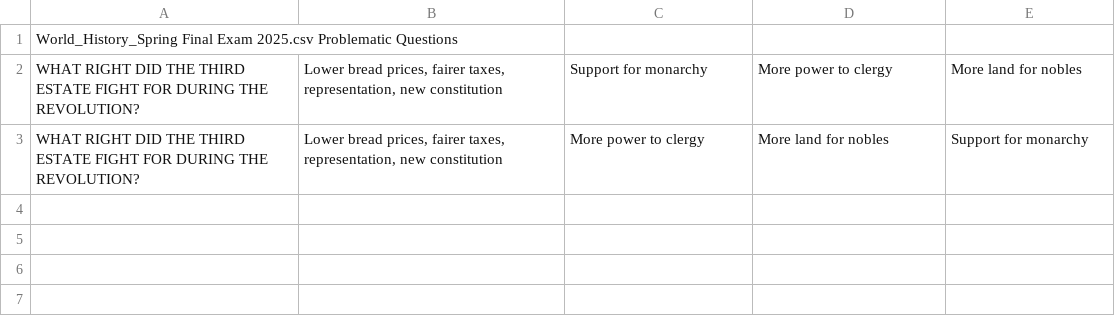
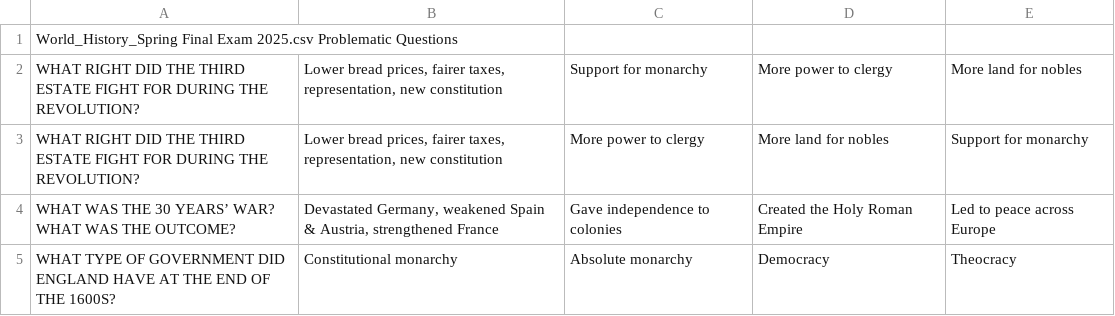
Before and after one commit to jdunne525/MCFlashCards, a CSV file: MCFlashCards/bin/Debug/net8.0-windows/World_History_Spring Final Exam 2025_incorrect.csv, drawn as a sheet.

Commit message:
corrected the math on the total incorrect

```diff
--- a/MCFlashCards/bin/Debug/net8.0-windows/World_History_Spring Final Exam 2025_incorrect.csv
+++ b/MCFlashCards/bin/Debug/net8.0-windows/World_History_Spring Final Exam 2025_incorrect.csv
@@ -3 +3,3 @@ World_History_Spring Final Exam 2025.csv Problematic Questions
 "WHAT RIGHT DID THE THIRD ESTATE FIGHT FOR DURING THE REVOLUTION?","Lower bread prices, fairer taxes, representation, new constitution","More power to clergy","More land for nobles","Support for monarchy"
+"WHAT WAS THE 30 YEARS’ WAR? WHAT WAS THE OUTCOME?","Devastated Germany, weakened Spain & Austria, strengthened France","Gave independence to colonies","Created the Holy Roman Empire","Led to peace across Europe"
+"WHAT TYPE OF GOVERNMENT DID ENGLAND HAVE AT THE END OF THE 1600S?","Constitutional monarchy","Absolute monarchy","Democracy","Theocracy"
```
Also changed, not shown: MCFlashCards/bin/Debug/net8.0-windows/results.csv, 4 other files.
